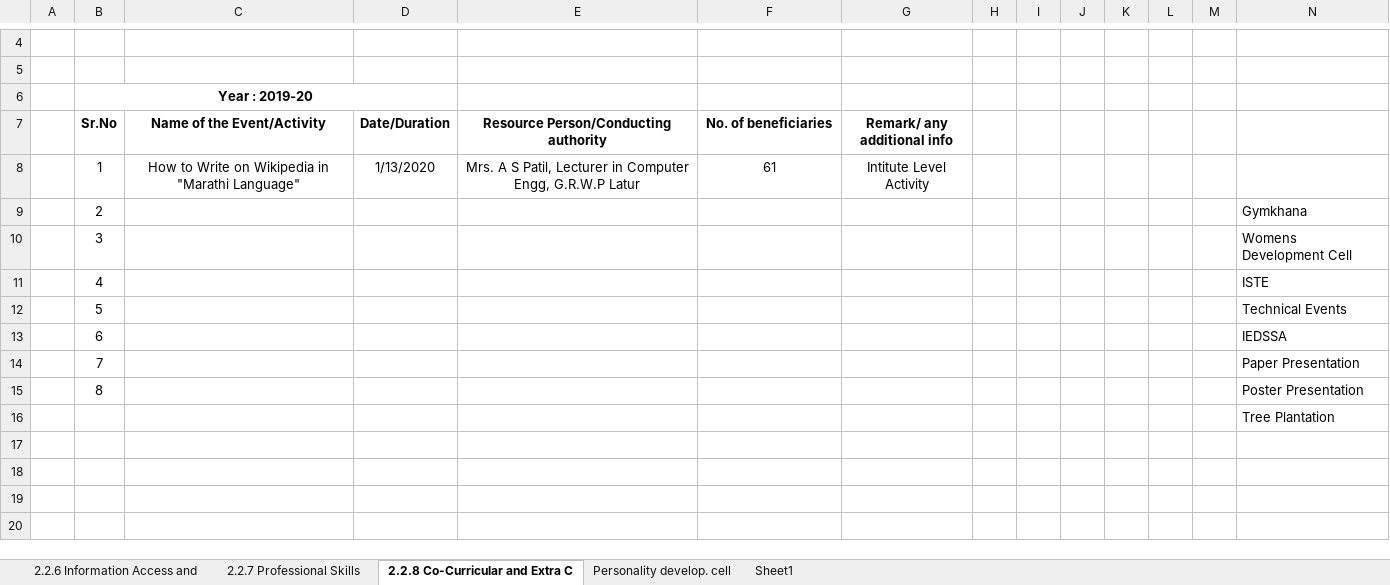
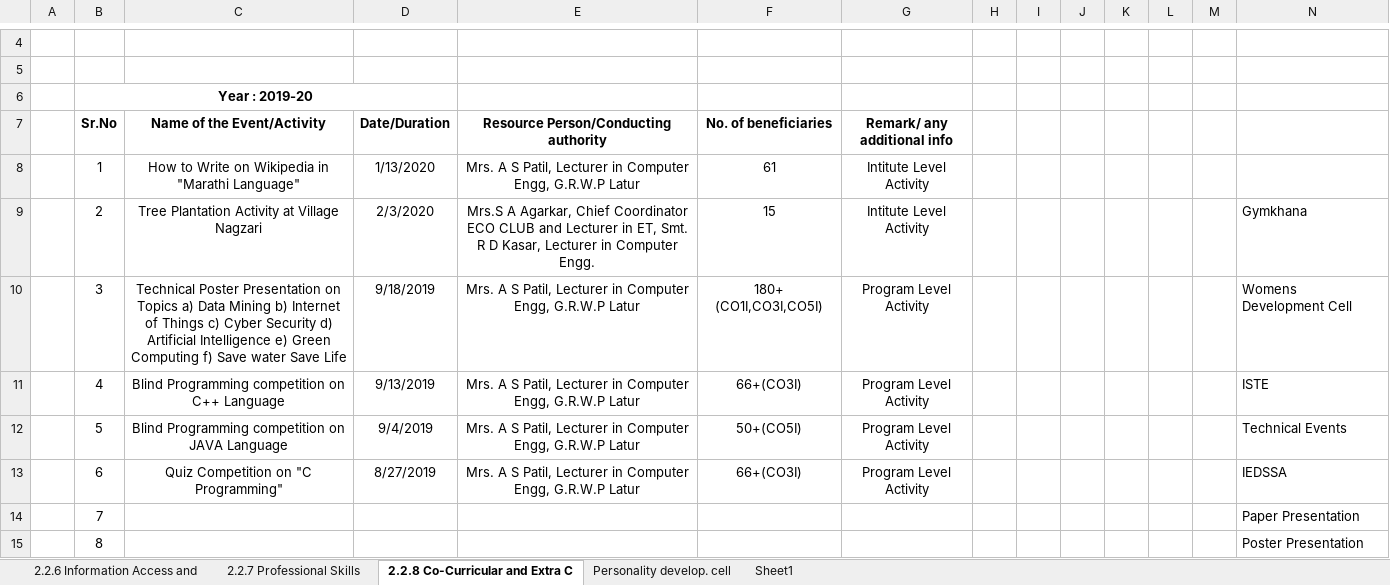
Before and after one commit to adambure21/NBAGRWPL, an Excel workbook: C2/C2 NBA.xlsx, sheet 2.2.8 Co-Curricular and Extra C, drawn as a sheet; only a part is shown, gaps mark what is left out; the shorter side is filled out with more unchanged rows; values as stored, in another font and other column widths than the file's, no borders; removed rows and columns are numbered as before the commit, all else as after; the diff names each change by its address in the sheet, - before the commit and + after, or states it on an @@ line.

Commit message:
Quiz and Poster competition added in excel sheet

```diff
--- a/C2/C2 NBA.xlsx (sheet 2.2.8 Co-Curricular and Extra C)
+++ b/C2/C2 NBA.xlsx (sheet 2.2.8 Co-Curricular and Extra C)
-row 9:  | 2 |  |  |  |  |  |  |  |  |  |  |  | Gymkhana
-row 10:  | 3 |  |  |  |  |  |  |  |  |  |  |  | Womens Development Cell
-row 11:  | 4 |  |  |  |  |  |  |  |  |  |  |  | ISTE
-row 12:  | 5 |  |  |  |  |  |  |  |  |  |  |  | Technical Events
-row 13:  | 6 |  |  |  |  |  |  |  |  |  |  |  | IEDSSA
+row 9:  | 2 | Tree Plantation Activity at Village Nagzari | 2/3/2020 | Mrs.S A Agarkar, Chief Coordinator ECO CLUB and Lecturer in ET, Smt. R D Kasar, Lecturer in Computer Engg. | 15 | Intitute Level Activity |  |  |  |  |  |  | Gymkhana
+row 10:  | 3 | Technical Poster Presentation on Topics a) Data Mining b) Internet of Things c) Cyber Security d) Artificial Intelligence e) Green Computing f) Save water Save Life | 9/18/2019 | Mrs. A S Patil, Lecturer in Computer Engg, G.R.W.P Latur | 180+ (CO1I,CO3I,CO5I) | Program Level Activity |  |  |  |  |  |  | Womens Development Cell
+row 11:  | 4 | Blind Programming competition on C++ Language | 9/13/2019 | Mrs. A S Patil, Lecturer in Computer Engg, G.R.W.P Latur | 66+(CO3I) | Program Level Activity |  |  |  |  |  |  | ISTE
+row 12:  | 5 | Blind Programming competition on JAVA Language | 9/4/2019 | Mrs. A S Patil, Lecturer in Computer Engg, G.R.W.P Latur | 50+(CO5I) | Program Level Activity |  |  |  |  |  |  | Technical Events
+row 13:  | 6 | Quiz Competition on "C Programming" | 8/27/2019 | Mrs. A S Patil, Lecturer in Computer Engg, G.R.W.P Latur | 66+(CO3I) | Program Level Activity |  |  |  |  |  |  | IEDSSA
```
